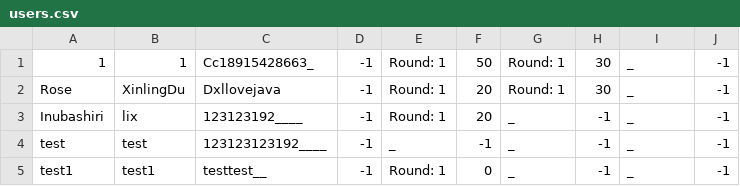
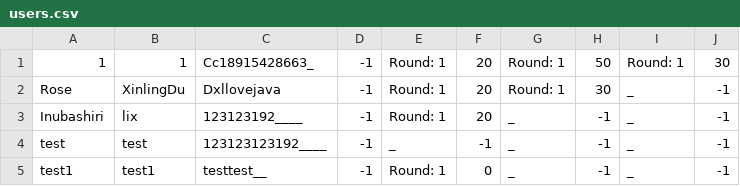
Before and after one commit to Iriswly/QuizSystem, a CSV file: resources/users.csv, drawn as a sheet.

```diff
--- a/resources/users.csv
+++ b/resources/users.csv
@@ -1,2 +1,2 @@
-1,1,Cc18915428663_,-1,Round: 1,50,Round: 1,30,_,-1
+1,1,Cc18915428663_,-1,Round: 1,20,Round: 1,50,Round: 1,30
 Rose,XinlingDu,Dxllovejava,-1,Round: 1,20,Round: 1,30,_,-1
```
Also changed, not shown: resources/last.csv, resources/questionsBank/question_astronomy.csv, 6 other files.
